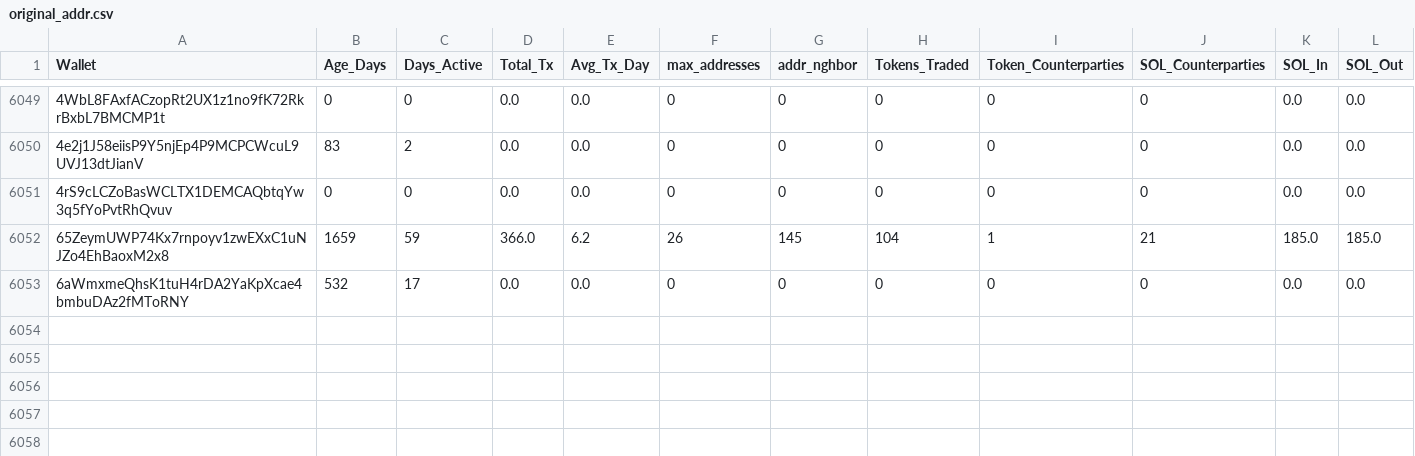
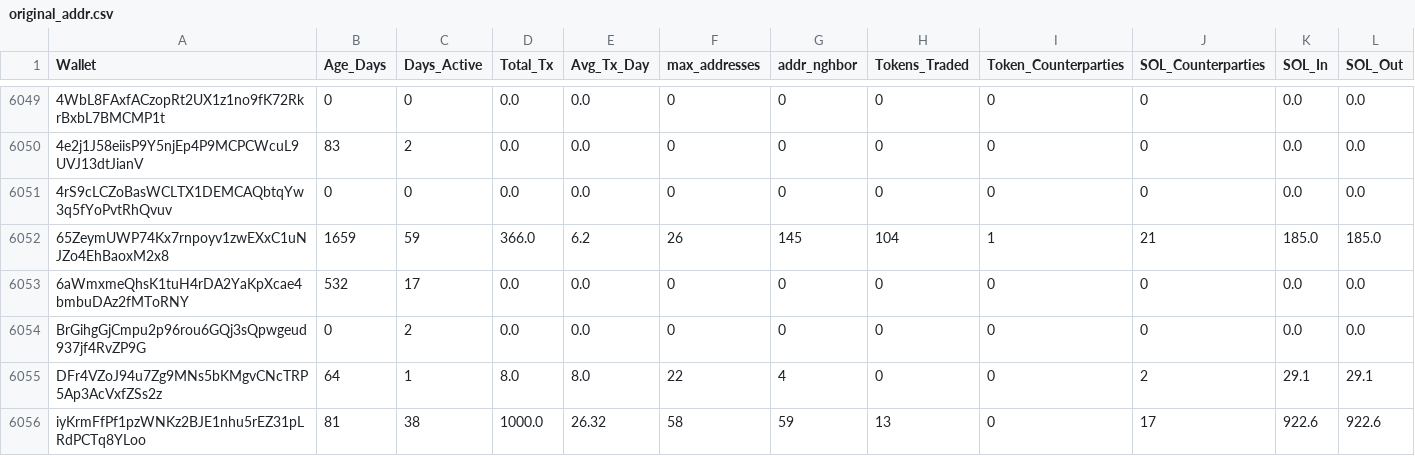
Before and after one commit to prasanna-ML-expert/jayind, a CSV file: original_addr.csv, drawn as a sheet; only a part is shown, gaps mark what is left out; rows hold the shown columns only; the diff covers the shown part only; the diff names each change by its address in the sheet, - before the commit and + after, or states it on an @@ line.

Commit message:
Update results via Colab

```diff
--- a/original_addr.csv
+++ b/original_addr.csv
+row 6054: BrGihgGjCmpu2p96rou6GQj3sQpwgeud937jf4RvZP9G | 0 | 2 | 0.0 | 0.0 | 0 | 0 | 0 | 0 | 0 | 0.0 | 0.0
+row 6055: DFr4VZoJ94u7Zg9MNs5bKMgvCNcTRP5Ap3AcVxfZSs2z | 64 | 1 | 8.0 | 8.0 | 22 | 4 | 0 | 0 | 2 | 29.1 | 29.1
+row 6056: iyKrmFfPf1pzWNKz2BJE1nhu5rEZ31pLRdPCTq8YLoo | 81 | 38 | 1000.0 | 26.32 | 58 | 59 | 13 | 0 | 17 | 922.6 | 922.6
```
Also changed, not shown: 3 added rows and 3 edited cells elsewhere in this file.
